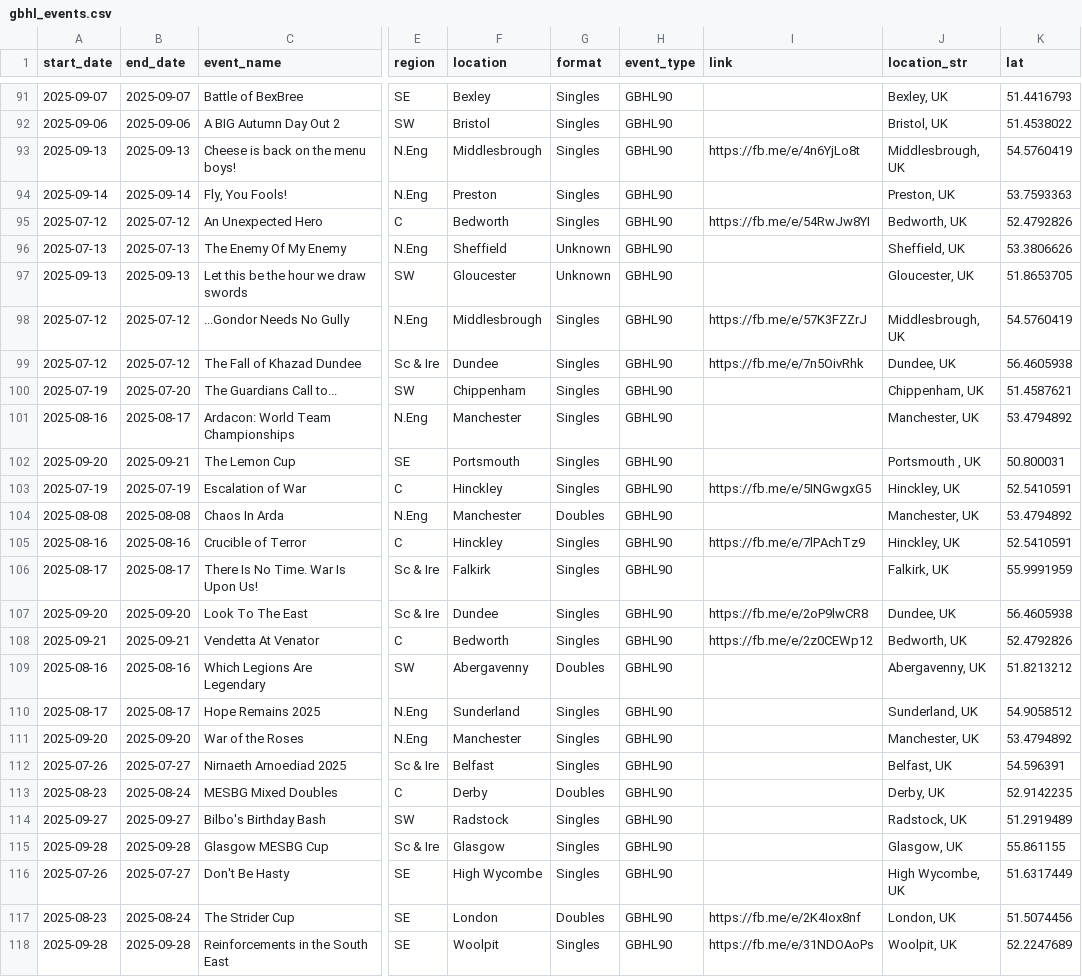
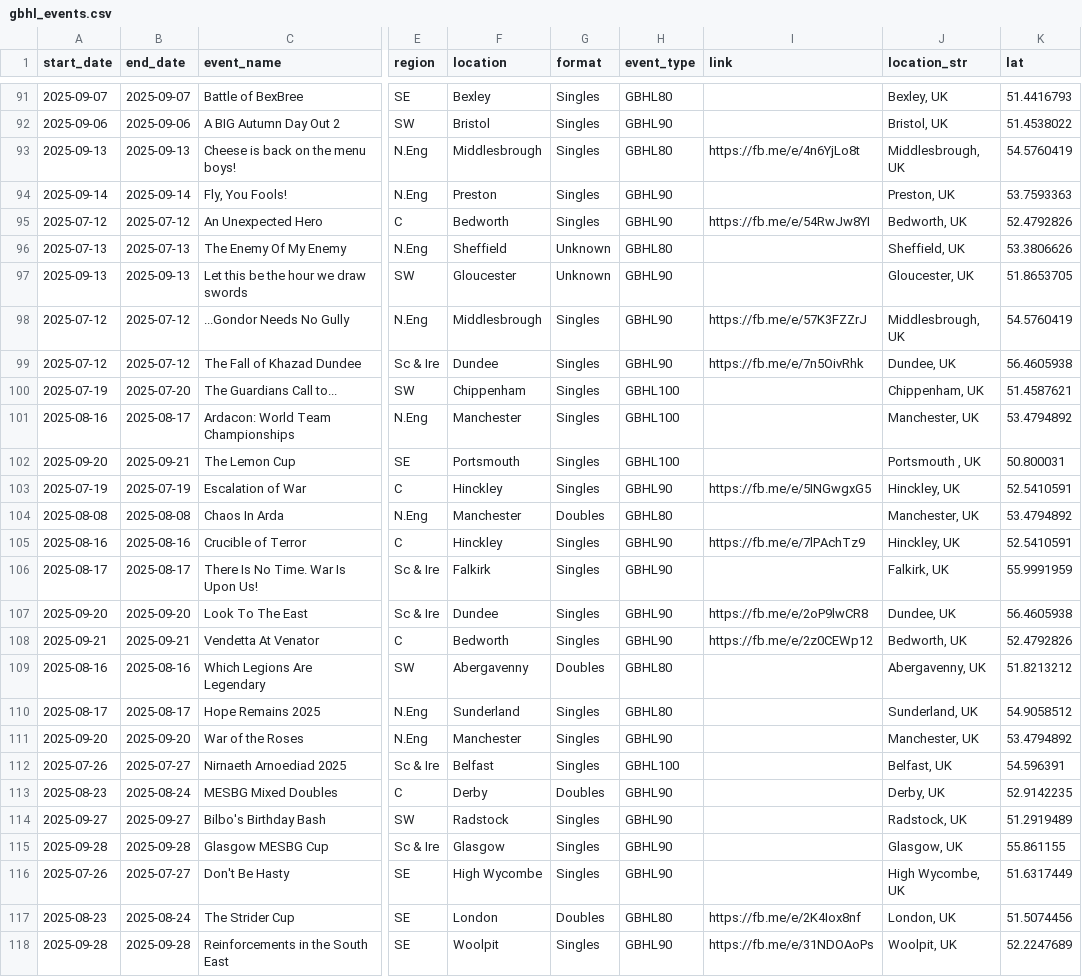
Before and after one commit to samgulf/gbhl-events, a CSV file: data/gbhl_events.csv, drawn as a sheet; only a part is shown, gaps mark what is left out; the diff covers the shown part only; the diff names each change by its address in the sheet, - before the commit and + after, or states it on an @@ line.

Commit message:
fix: fix event type

```diff
--- a/data/gbhl_events.csv
+++ b/data/gbhl_events.csv
-H91 (event_type): GBHL90
+H91 (event_type): GBHL80
-H93 (event_type): GBHL90
+H93 (event_type): GBHL80
-H96 (event_type): GBHL90
+H96 (event_type): GBHL80
-H100:H102 (event_type): GBHL90
+H100:H102 (event_type): GBHL100
-H104 (event_type): GBHL90
+H104 (event_type): GBHL80
-H109:H110 (event_type): GBHL90
+H109:H110 (event_type): GBHL80
-H112 (event_type): GBHL90
+H112 (event_type): GBHL100
-H117 (event_type): GBHL90
+H117 (event_type): GBHL80
```
Also changed, not shown: 69 edited cells elsewhere in this file, 2 other files.
